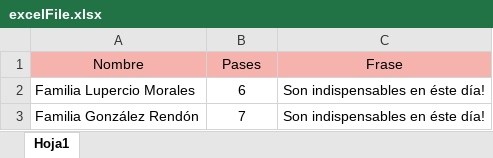
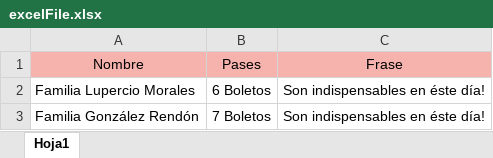
Before and after one commit to ivanayael/evento-gestor, an Excel workbook: excelFile.xlsx, sheet Hoja1, drawn as a sheet; values as stored, in another font and other column widths than the file's, no borders; the diff names each change by its address in the sheet, - before the commit and + after, or states it on an @@ line.

```diff
--- a/excelFile.xlsx (sheet Hoja1)
+++ b/excelFile.xlsx (sheet Hoja1)
-B2: 6
+B2: 6 Boletos
-B3: 7
+B3: 7 Boletos
```
Also changed, not shown: 20 other files.
